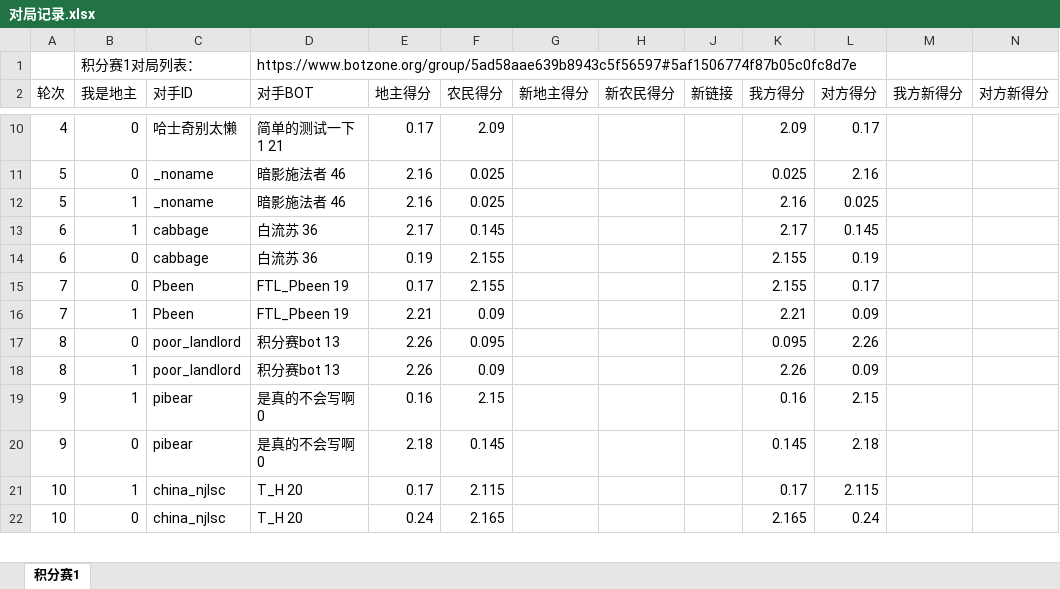
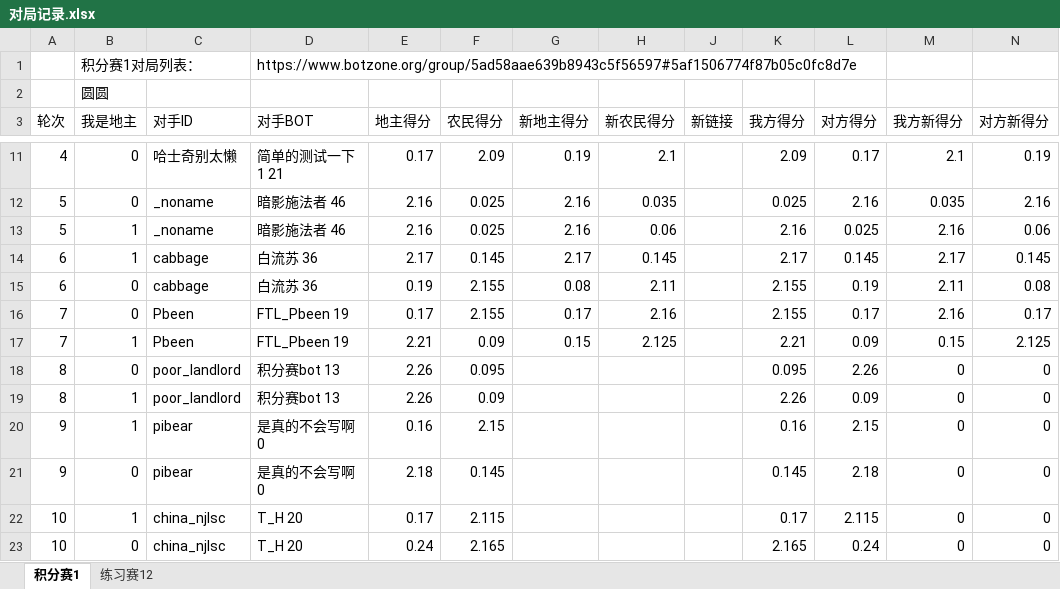
Before and after one commit to shiyqw/doudizhu, an Excel workbook: 对局记录.xlsx, sheet 积分赛1, drawn as a sheet; only a part is shown, gaps mark what is left out; values as stored, in another font and other column widths than the file's, no borders; addresses are those after the commit; the diff covers the shown part only; the diff names each change by its address in the sheet, - before the commit and + after, or states it on an @@ line.

```diff
--- a/对局记录.xlsx (sheet 积分赛1)
+++ b/对局记录.xlsx (sheet 积分赛1)
+sheet tab: 练习赛12
+row 2:  | 圆圆
-G11 (新地主得分): (empty)
+G11 (新地主得分): 0.19
-H11 (新农民得分): (empty)
+H11 (新农民得分): 2.1
-M11 (我方新得分): (empty)
+M11 (我方新得分): 2.1
-N11 (对方新得分): (empty)
+N11 (对方新得分): 0.19
-G12:G13 (新地主得分): (empty)
+G12:G13 (新地主得分): 2.16
-H12 (新农民得分): (empty)
+H12 (新农民得分): 0.035
-M12 (我方新得分): (empty)
+M12 (我方新得分): 0.035
-N12 (对方新得分): (empty)
+N12 (对方新得分): 2.16
-H13 (新农民得分): (empty)
+H13 (新农民得分): 0.06
-M13 (我方新得分): (empty)
+M13 (我方新得分): 2.16
-N13 (对方新得分): (empty)
+N13 (对方新得分): 0.06
-G14 (新地主得分): (empty)
+G14 (新地主得分): 2.17
-H14 (新农民得分): (empty)
+H14 (新农民得分): 0.145
-M14 (我方新得分): (empty)
+M14 (我方新得分): 2.17
-N14 (对方新得分): (empty)
+N14 (对方新得分): 0.145
-G15 (新地主得分): (empty)
+G15 (新地主得分): 0.08
-H15 (新农民得分): (empty)
+H15 (新农民得分): 2.11
-M15 (我方新得分): (empty)
+M15 (我方新得分): 2.11
-N15 (对方新得分): (empty)
+N15 (对方新得分): 0.08
-G16 (新地主得分): (empty)
+G16 (新地主得分): 0.17
-H16 (新农民得分): (empty)
+H16 (新农民得分): 2.16
-M16 (我方新得分): (empty)
+M16 (我方新得分): 2.16
-N16 (对方新得分): (empty)
+N16 (对方新得分): 0.17
-G17 (新地主得分): (empty)
+G17 (新地主得分): 0.15
-H17 (新农民得分): (empty)
+H17 (新农民得分): 2.125
-M17 (我方新得分): (empty)
+M17 (我方新得分): 0.15
-N17 (对方新得分): (empty)
+N17 (对方新得分): 2.125
-M18:M23 (我方新得分): (empty)
+M18:M23 (我方新得分): 0
-N18:N23 (对方新得分): (empty)
+N18:N23 (对方新得分): 0
```
Also changed, not shown: 142 edited cells elsewhere in this sheet, formulas that keep their value.
